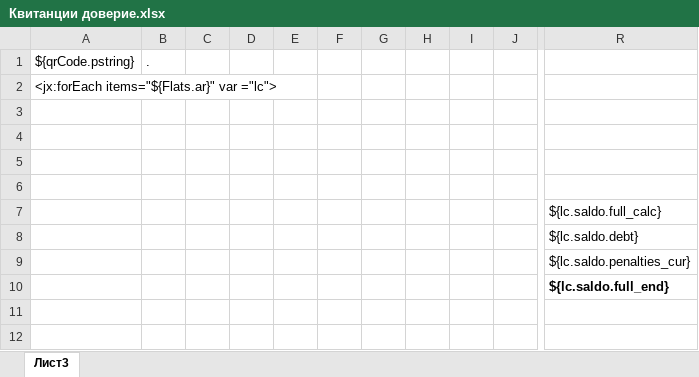
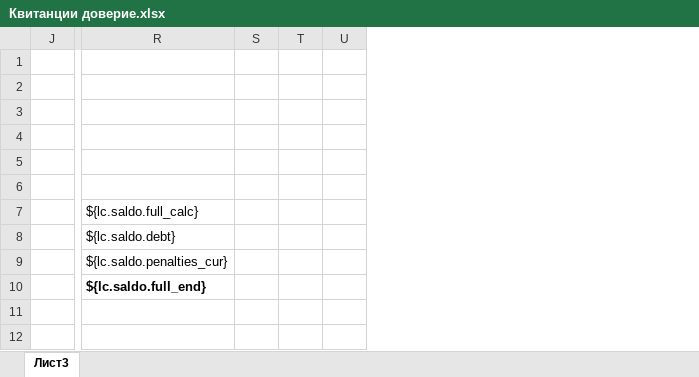
Before and after one commit to AlexeyKashintsev/TSG, an Excel workbook: app/Отчеты/Квитанции доверие.xlsx, sheet Лист3, drawn as a sheet; only a part is shown, gaps mark what is left out; values as stored, in another font and other column widths than the file's, no borders; removed rows and columns are numbered as before the commit, all else as after; rows hold the shown columns only; the diff names each change by its address in the sheet, - before the commit and + after, or states it on an @@ line.

Commit message:
Отчеты QR код И пени отчет

```diff
--- a/app/Отчеты/Квитанции доверие.xlsx (sheet Лист3)
+++ b/app/Отчеты/Квитанции доверие.xlsx (sheet Лист3)
@@ column A hidden, rows 1-2: ${qrCode.pstring} | <jx:forEach items="${Flats.ar}" var ="lc"> @@
@@ column B hidden, row 1: . @@
@@ column C hidden, empty @@
@@ column D hidden, empty @@
@@ column E hidden, empty @@
@@ column F hidden, empty @@
@@ column G hidden, empty @@
@@ column H hidden, empty @@
@@ column I hidden, empty @@
+column S, empty
+column T, empty
+column U, rows 2-12: all |
-row 1: ${qrCode.pstring} | .
+row 1: (empty)
```
Also changed, not shown: app/Отчеты/Nash_dom.xlsx, app/Отчеты/Квитанции доверие за капремонт.xlsx, 35 other files.
